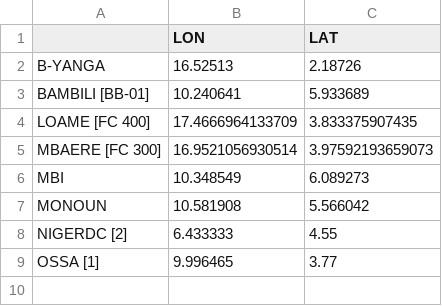
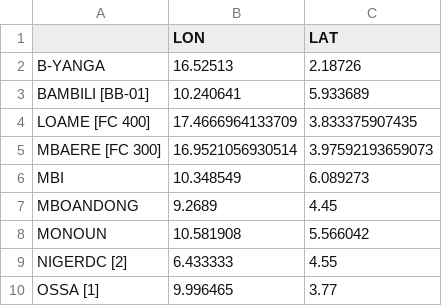
Before and after one commit to ckiahtipes/mapping_bantu, a CSV file: APD/APD_read.csv, drawn as a sheet; the diff names each change by its address in the sheet, - before the commit and + after, or states it on an @@ line.

```diff
--- a/APD/APD_read.csv
+++ b/APD/APD_read.csv
+row 7: MBOANDONG | 9.2689 | 4.45
```
Also changed, not shown: data/MB_data-read.csv, data/combined_14Clocations.csv, 3 other files.
